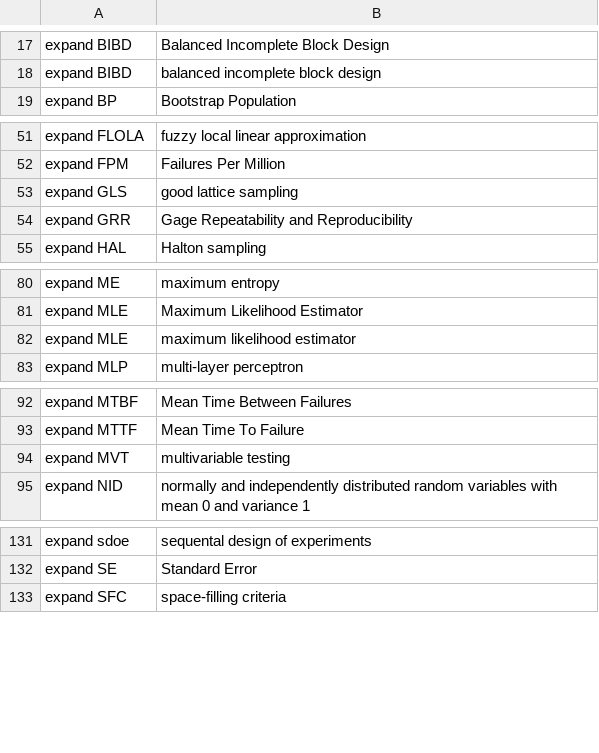
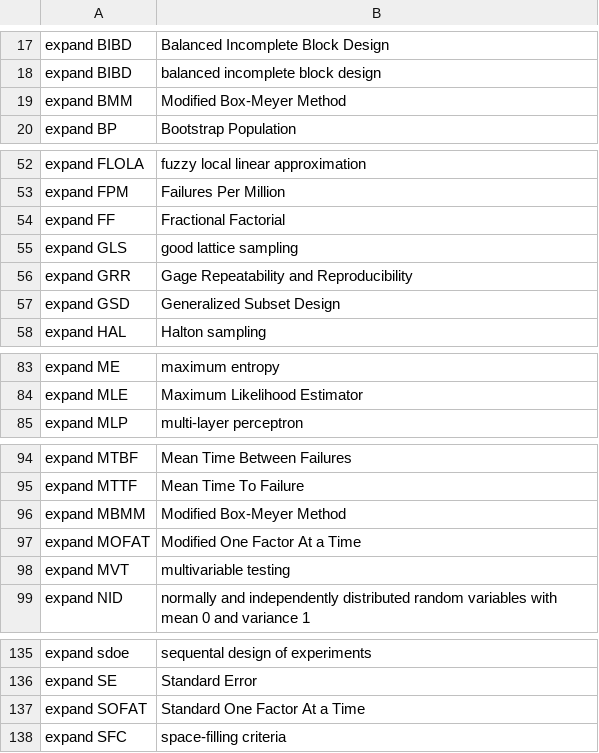
Before and after one commit to MooersLab/design-of-experiments-voice-in, a CSV file: doe.csv, drawn as a sheet; only a part is shown, gaps mark what is left out; removed rows and columns are numbered as before the commit, all else as after; the diff names each change by its address in the sheet, - before the commit and + after, or states it on an @@ line.

Commit message:
Update doe.csv

```diff
--- a/doe.csv
+++ b/doe.csv
+row 19: expand BMM | Modified Box-Meyer Method
+row 54: expand FF | Fractional Factorial
+row 57: expand GSD | Generalized Subset Design
-row 82: expand MLE | maximum likelihood estimator
+row 96: expand MBMM | Modified Box-Meyer Method
+row 97: expand MOFAT | Modified One Factor At a Time
+row 137: expand SOFAT | Standard One Factor At a Time
```
